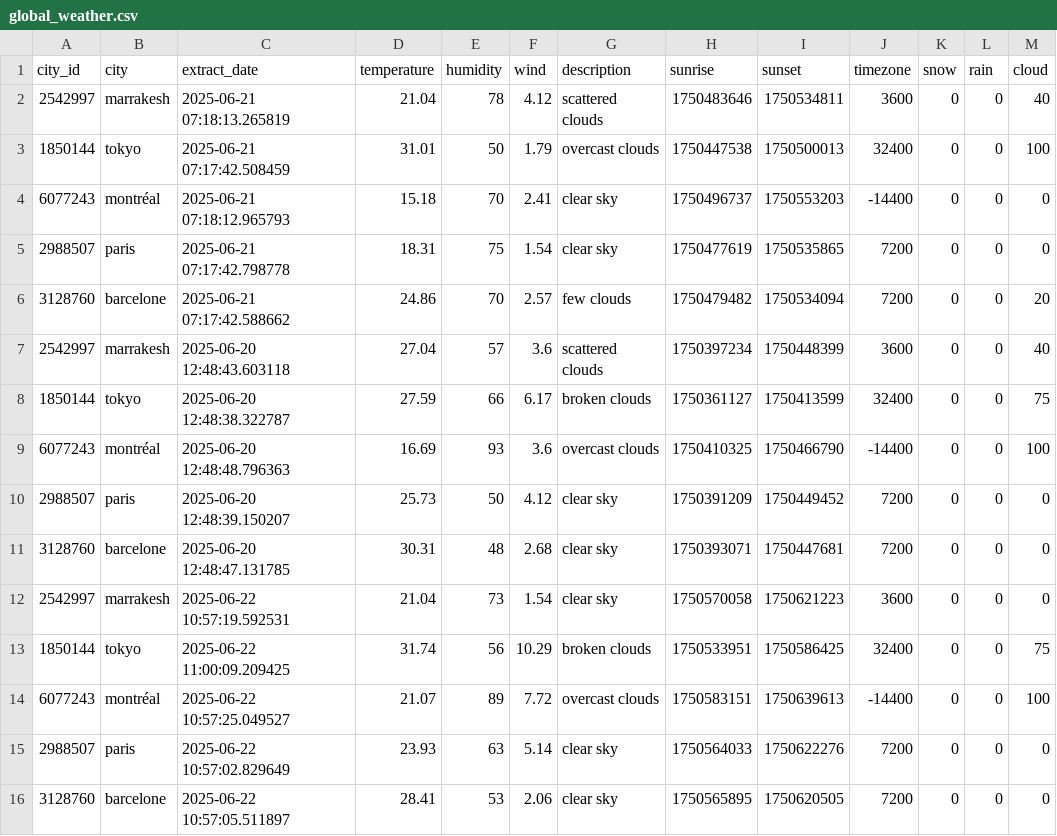
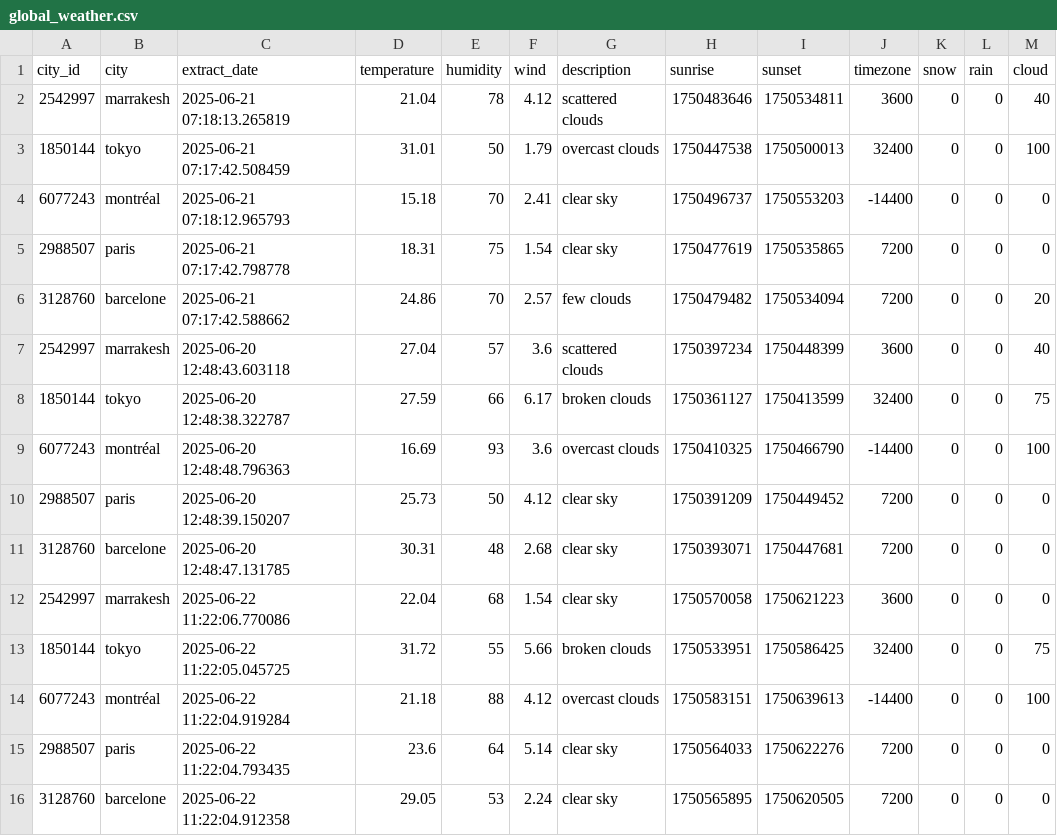
Before and after one commit to Williest-Andry/weather-data-analysis, a CSV file: data/global_processed/global_weather.csv (was data/daily-processed/global_weather.csv), drawn as a sheet.

Commit message:
fix: replace data daily_processed by global_processed

```diff
--- a/data/daily-processed/global_weather.csv
+++ b/data/global_processed/global_weather.csv
@@ -11,6 +11,6 @@ city_id,city,extract_date,temperature,humidity,wind,description,sunrise,sunset,t
 3128760,barcelone,2025-06-20 12:48:47.131785,30.31,48,2.68,clear sky,1750393071,1750447681,7200,0,0,0
-2542997,marrakesh,2025-06-22 10:57:19.592531,21.04,73,1.54,clear sky,1750570058,1750621223,3600,0,0,0
-1850144,tokyo,2025-06-22 11:00:09.209425,31.74,56,10.29,broken clouds,1750533951,1750586425,32400,0,0,75
-6077243,montréal,2025-06-22 10:57:25.049527,21.07,89,7.72,overcast clouds,1750583151,1750639613,-14400,0,0,100
-2988507,paris,2025-06-22 10:57:02.829649,23.93,63,5.14,clear sky,1750564033,1750622276,7200,0,0,0
-3128760,barcelone,2025-06-22 10:57:05.511897,28.41,53,2.06,clear sky,1750565895,1750620505,7200,0,0,0
+2542997,marrakesh,2025-06-22 11:22:06.770086,22.04,68,1.54,clear sky,1750570058,1750621223,3600,0,0,0
+1850144,tokyo,2025-06-22 11:22:05.045725,31.72,55,5.66,broken clouds,1750533951,1750586425,32400,0,0,75
+6077243,montréal,2025-06-22 11:22:04.919284,21.18,88,4.12,overcast clouds,1750583151,1750639613,-14400,0,0,100
+2988507,paris,2025-06-22 11:22:04.793435,23.6,64,5.14,clear sky,1750564033,1750622276,7200,0,0,0
+3128760,barcelone,2025-06-22 11:22:04.912358,29.05,53,2.24,clear sky,1750565895,1750620505,7200,0,0,0
```
Also changed, not shown: data/daily_raw/2025-06-22/weather_barcelone.csv, data/daily_raw/2025-06-22/weather_marrakesh.csv, 4 other files.
